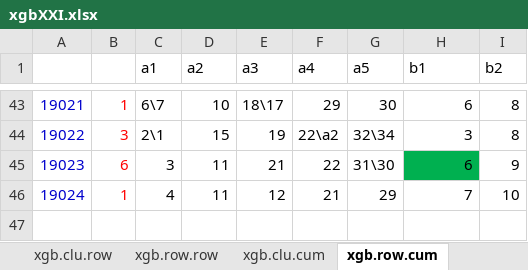
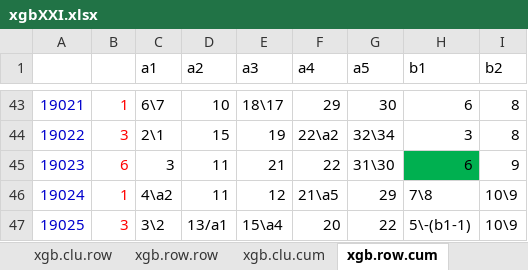
Before and after one commit to dlt-lee/dlt, an Excel workbook: xgbXXI.xlsx, sheet xgb.row.cum, drawn as a sheet; only a part is shown, gaps mark what is left out; values as stored, in another font and other column widths than the file's, no borders; charts and pictures not drawn; 7 other sheets too large or unreadable and not compared; the diff names each change by its address in the sheet, - before the commit and + after, or states it on an @@ line.

```diff
--- a/xgbXXI.xlsx (sheet xgb.row.cum)
+++ b/xgbXXI.xlsx (sheet xgb.row.cum)
-C46 (a1): 4
+C46 (a1): 4\a2
-F46 (a4): 21
+F46 (a4): 21\a5
-H46 (b1): 7
+H46 (b1): 7\8
-I46 (b2): 10
+I46 (b2): 10\9
+row 47: 19025 | 3 | 3\2 | 13/a1 | 15\a4 | 20 | 22 | 5\-(b1-1) | 10\9
```
Also changed, not shown: sheet xgb.clu.cum, sheet row.xgb.average, sheet clu.xgb.average, charts or pictures, 5 other files.
